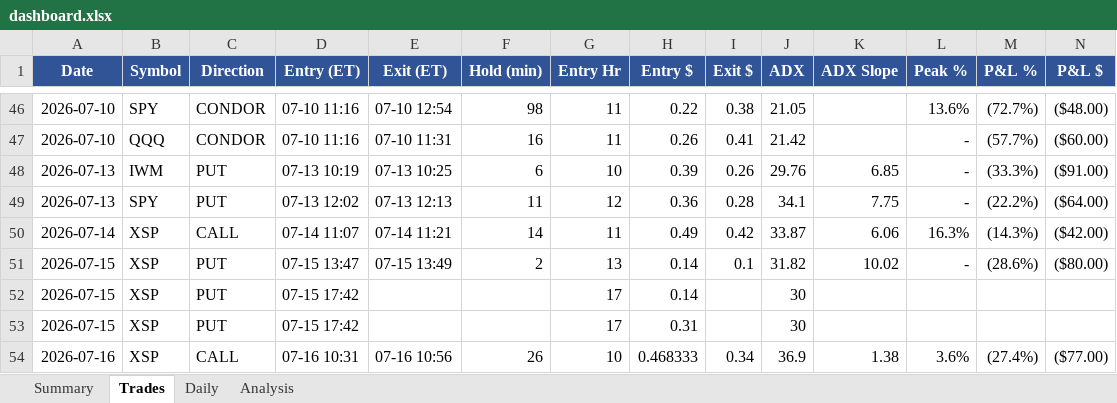
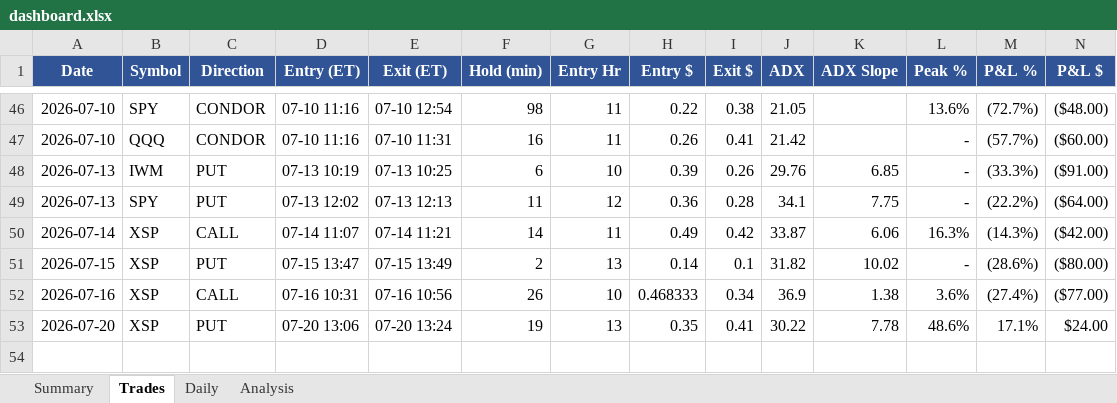
Before and after one commit to rakeshnemani/0dte, an Excel workbook: dashboard.xlsx, sheet Trades, drawn as a sheet; only a part is shown, gaps mark what is left out; values as stored, in another font and other column widths than the file's, no borders; removed rows and columns are numbered as before the commit, all else as after; rows hold the shown columns only; the diff names each change by its address in the sheet, - before the commit and + after, or states it on an @@ line.

```diff
--- a/dashboard.xlsx (sheet Trades)
+++ b/dashboard.xlsx (sheet Trades)
-row 52: 2026-07-15 | XSP | PUT | 07-15 17:42 |  |  | 17 | 0.14 |  | 30
-row 53: 2026-07-15 | XSP | PUT | 07-15 17:42 |  |  | 17 | 0.31 |  | 30
+row 53: 2026-07-20 | XSP | PUT | 07-20 13:06 | 07-20 13:24 | 19 | 13 | 0.35 | 0.41 | 30.22 | 7.78 | 48.6% | 17.1% | $24.00
```
Also changed, not shown: sheet Daily, sheet Analysis, sheet Summary, charts or pictures, 3 other files.
